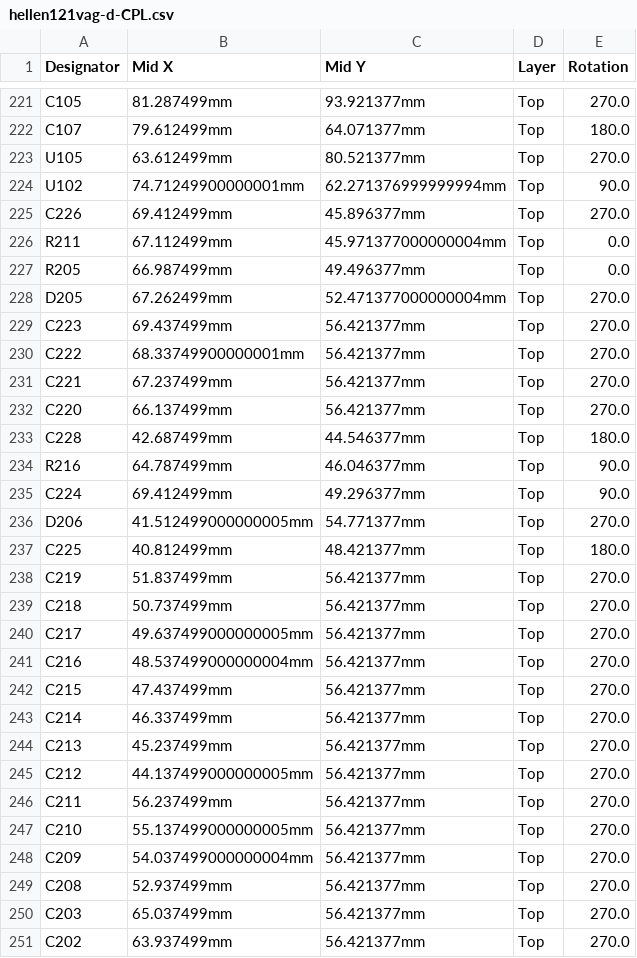
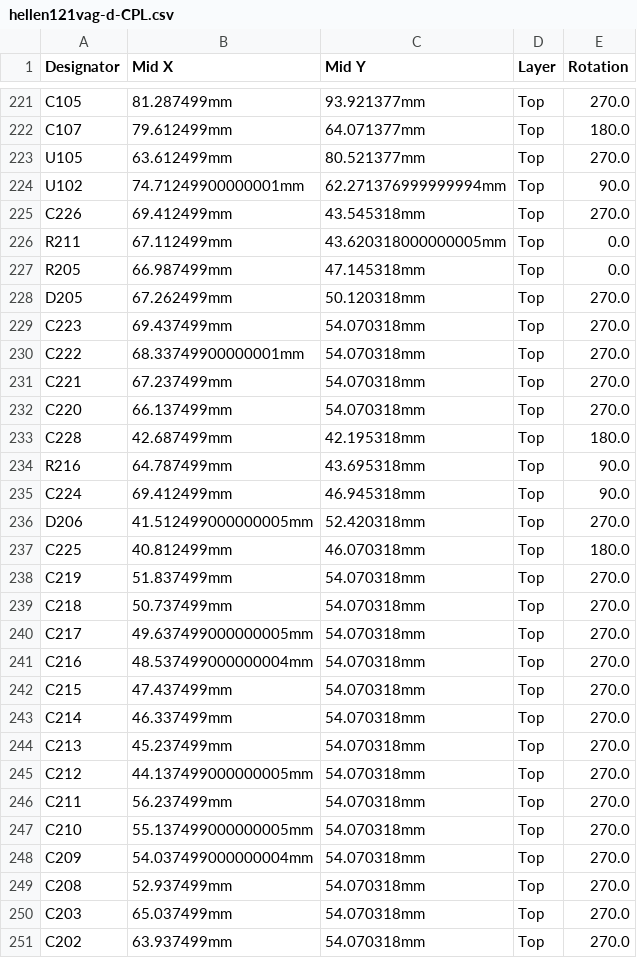
Before and after one commit to greenenergyperuwifi/hellen121vag, a CSV file: boards/hellen121vag-d/board/hellen121vag-d-CPL.csv, drawn as a sheet; only a part is shown, gaps mark what is left out; the diff covers the shown part only.

```diff
--- a/boards/hellen121vag-d/board/hellen121vag-d-CPL.csv
+++ b/boards/hellen121vag-d/board/hellen121vag-d-CPL.csv
@@ -224,28 +224,28 @@ U105,63.612499mm,80.521377mm,Top,270.0
 U102,74.71249900000001mm,62.271376999999994mm,Top,90.0
-C226,69.412499mm,45.896377mm,Top,270.0
-R211,67.112499mm,45.971377000000004mm,Top,0.0
-R205,66.987499mm,49.496377mm,Top,0.0
-D205,67.262499mm,52.471377000000004mm,Top,270.0
-C223,69.437499mm,56.421377mm,Top,270.0
-C222,68.33749900000001mm,56.421377mm,Top,270.0
-C221,67.237499mm,56.421377mm,Top,270.0
-C220,66.137499mm,56.421377mm,Top,270.0
-C228,42.687499mm,44.546377mm,Top,180.0
-R216,64.787499mm,46.046377mm,Top,90.0
-C224,69.412499mm,49.296377mm,Top,90.0
-D206,41.512499000000005mm,54.771377mm,Top,270.0
-C225,40.812499mm,48.421377mm,Top,180.0
-C219,51.837499mm,56.421377mm,Top,270.0
-C218,50.737499mm,56.421377mm,Top,270.0
-C217,49.637499000000005mm,56.421377mm,Top,270.0
-C216,48.537499000000004mm,56.421377mm,Top,270.0
-C215,47.437499mm,56.421377mm,Top,270.0
-C214,46.337499mm,56.421377mm,Top,270.0
-C213,45.237499mm,56.421377mm,Top,270.0
-C212,44.137499000000005mm,56.421377mm,Top,270.0
-C211,56.237499mm,56.421377mm,Top,270.0
-C210,55.137499000000005mm,56.421377mm,Top,270.0
-C209,54.037499000000004mm,56.421377mm,Top,270.0
-C208,52.937499mm,56.421377mm,Top,270.0
-C203,65.037499mm,56.421377mm,Top,270.0
-C202,63.937499mm,56.421377mm,Top,270.0
+C226,69.412499mm,43.545318mm,Top,270.0
+R211,67.112499mm,43.620318000000005mm,Top,0.0
+R205,66.987499mm,47.145318mm,Top,0.0
+D205,67.262499mm,50.120318mm,Top,270.0
+C223,69.437499mm,54.070318mm,Top,270.0
+C222,68.33749900000001mm,54.070318mm,Top,270.0
+C221,67.237499mm,54.070318mm,Top,270.0
+C220,66.137499mm,54.070318mm,Top,270.0
+C228,42.687499mm,42.195318mm,Top,180.0
+R216,64.787499mm,43.695318mm,Top,90.0
+C224,69.412499mm,46.945318mm,Top,90.0
+D206,41.512499000000005mm,52.420318mm,Top,270.0
+C225,40.812499mm,46.070318mm,Top,180.0
+C219,51.837499mm,54.070318mm,Top,270.0
+C218,50.737499mm,54.070318mm,Top,270.0
+C217,49.637499000000005mm,54.070318mm,Top,270.0
+C216,48.537499000000004mm,54.070318mm,Top,270.0
+C215,47.437499mm,54.070318mm,Top,270.0
+C214,46.337499mm,54.070318mm,Top,270.0
+C213,45.237499mm,54.070318mm,Top,270.0
+C212,44.137499000000005mm,54.070318mm,Top,270.0
+C211,56.237499mm,54.070318mm,Top,270.0
+C210,55.137499000000005mm,54.070318mm,Top,270.0
+C209,54.037499000000004mm,54.070318mm,Top,270.0
+C208,52.937499mm,54.070318mm,Top,270.0
+C203,65.037499mm,54.070318mm,Top,270.0
+C202,63.937499mm,54.070318mm,Top,270.0
```
Also changed, not shown: 8 removed rows and 41 edited cells elsewhere in this file, boards/hellen121vag-d/board/hellen121vag-d-BOM-JLC.csv, boards/hellen121vag-d/board/misc/hellen121vag-d-BOM.csv, 32 other files.
